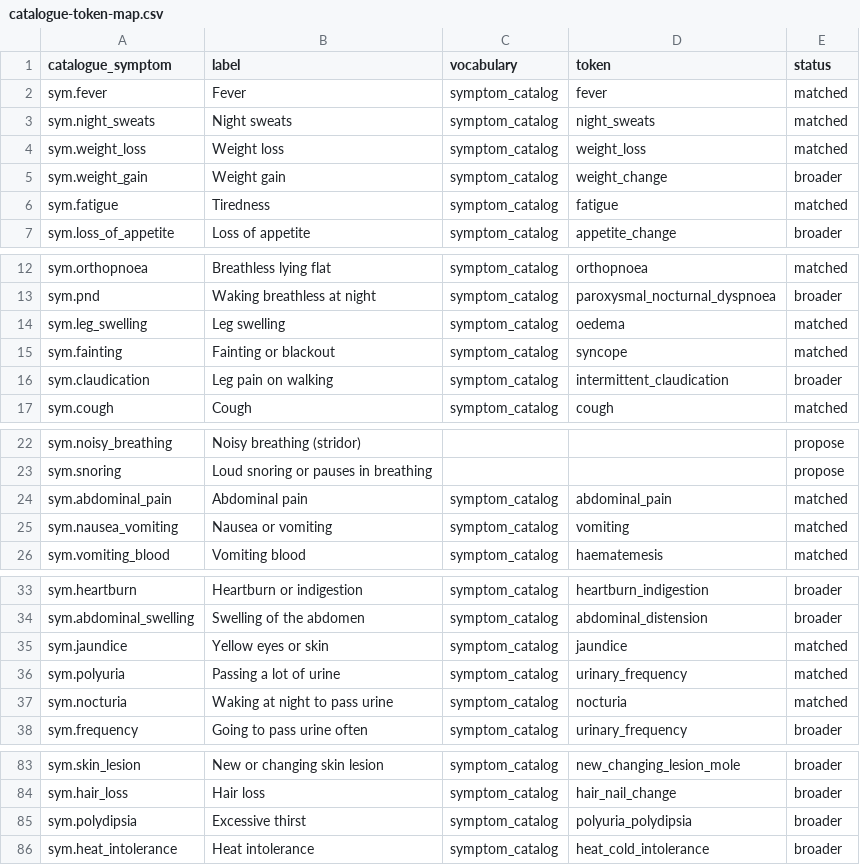
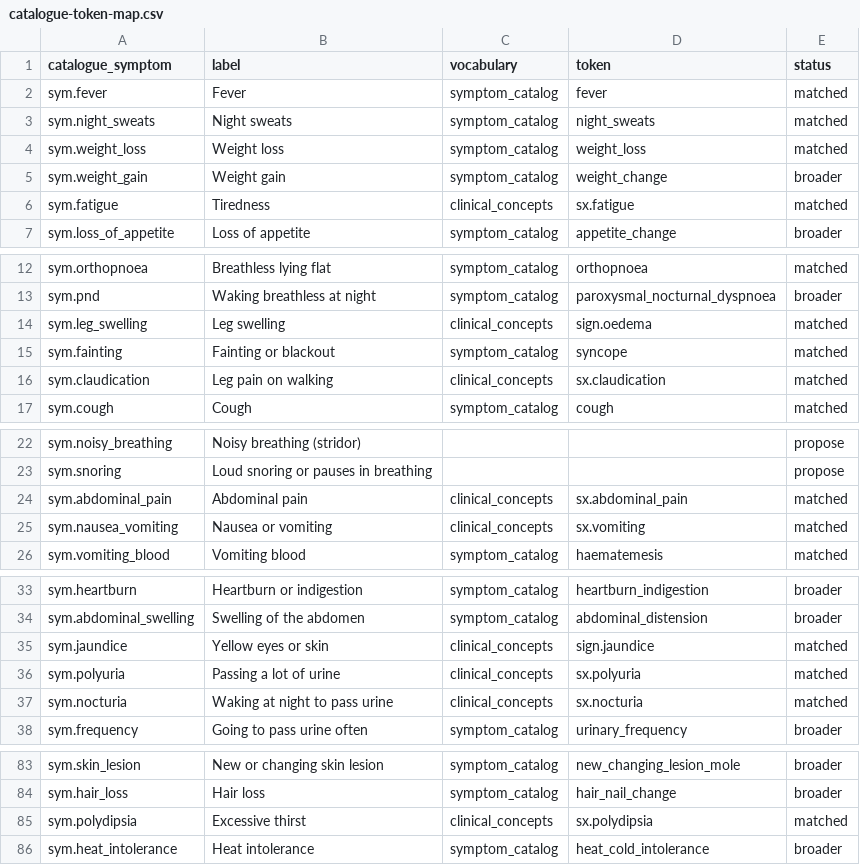
Before and after one commit to fadaisy/medsync, a CSV file: docs/emr/clerking-v2/catalogue-token-map.csv, drawn as a sheet; only a part is shown, gaps mark what is left out.

```diff
--- a/docs/emr/clerking-v2/catalogue-token-map.csv
+++ b/docs/emr/clerking-v2/catalogue-token-map.csv
@@ -5,3 +5,3 @@ sym.weight_loss,Weight loss,symptom_catalog,weight_loss,matched
 sym.weight_gain,Weight gain,symptom_catalog,weight_change,broader
-sym.fatigue,Tiredness,symptom_catalog,fatigue,matched
+sym.fatigue,Tiredness,clinical_concepts,sx.fatigue,matched
 sym.loss_of_appetite,Loss of appetite,symptom_catalog,appetite_change,broader
@@ -13,5 +13,5 @@ sym.orthopnoea,Breathless lying flat,symptom_catalog,orthopnoea,matched
 sym.pnd,Waking breathless at night,symptom_catalog,paroxysmal_nocturnal_dyspnoea,broader
-sym.leg_swelling,Leg swelling,symptom_catalog,oedema,matched
+sym.leg_swelling,Leg swelling,clinical_concepts,sign.oedema,matched
 sym.fainting,Fainting or blackout,symptom_catalog,syncope,matched
-sym.claudication,Leg pain on walking,symptom_catalog,intermittent_claudication,broader
+sym.claudication,Leg pain on walking,clinical_concepts,sx.claudication,matched
 sym.cough,Cough,symptom_catalog,cough,matched
@@ -23,4 +23,4 @@ sym.noisy_breathing,Noisy breathing (stridor),,,propose
 sym.snoring,Loud snoring or pauses in breathing,,,propose
-sym.abdominal_pain,Abdominal pain,symptom_catalog,abdominal_pain,matched
-sym.nausea_vomiting,Nausea or vomiting,symptom_catalog,vomiting,matched
+sym.abdominal_pain,Abdominal pain,clinical_concepts,sx.abdominal_pain,matched
+sym.nausea_vomiting,Nausea or vomiting,clinical_concepts,sx.vomiting,matched
 sym.vomiting_blood,Vomiting blood,symptom_catalog,haematemesis,matched
@@ -34,5 +34,5 @@ sym.heartburn,Heartburn or indigestion,symptom_catalog,heartburn_indigestion,bro
 sym.abdominal_swelling,Swelling of the abdomen,symptom_catalog,abdominal_distension,broader
-sym.jaundice,Yellow eyes or skin,symptom_catalog,jaundice,matched
-sym.polyuria,Passing a lot of urine,symptom_catalog,urinary_frequency,matched
-sym.nocturia,Waking at night to pass urine,symptom_catalog,nocturia,matched
+sym.jaundice,Yellow eyes or skin,clinical_concepts,sign.jaundice,matched
+sym.polyuria,Passing a lot of urine,clinical_concepts,sx.polyuria,matched
+sym.nocturia,Waking at night to pass urine,clinical_concepts,sx.nocturia,matched
 sym.frequency,Going to pass urine often,symptom_catalog,urinary_frequency,broader
@@ -84,3 +84,3 @@ sym.skin_lesion,New or changing skin lesion,symptom_catalog,new_changing_lesion_
 sym.hair_loss,Hair loss,symptom_catalog,hair_nail_change,broader
-sym.polydipsia,Excessive thirst,symptom_catalog,polyuria_polydipsia,broader
+sym.polydipsia,Excessive thirst,clinical_concepts,sx.polydipsia,matched
 sym.heat_intolerance,Heat intolerance,symptom_catalog,heat_cold_intolerance,broader
```
Also changed, not shown: 32 other files.
